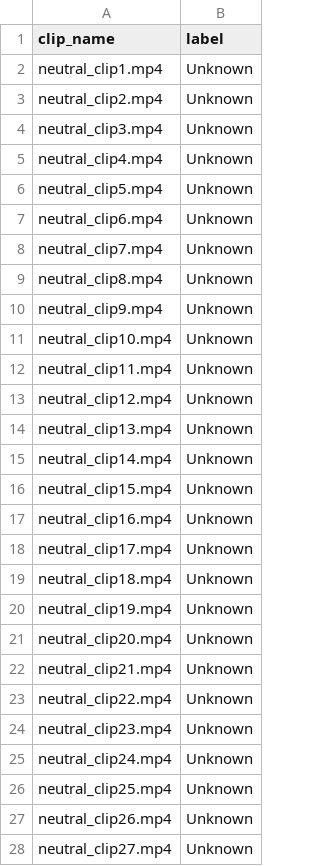
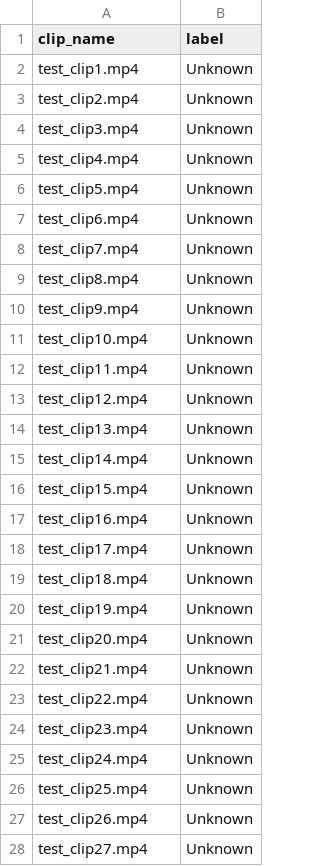
Before and after one commit to Reimser/ml_picture_recognition, a CSV file: data/labels_test.csv, drawn as a sheet; only a part is shown; the diff covers the shown part only.

```diff
--- a/data/labels_test.csv
+++ b/data/labels_test.csv
@@ -1,28 +1,28 @@
 clip_name,label
-neutral_clip1.mp4,Unknown
-neutral_clip2.mp4,Unknown
-neutral_clip3.mp4,Unknown
-neutral_clip4.mp4,Unknown
-neutral_clip5.mp4,Unknown
-neutral_clip6.mp4,Unknown
-neutral_clip7.mp4,Unknown
-neutral_clip8.mp4,Unknown
-neutral_clip9.mp4,Unknown
-neutral_clip10.mp4,Unknown
-neutral_clip11.mp4,Unknown
-neutral_clip12.mp4,Unknown
-neutral_clip13.mp4,Unknown
-neutral_clip14.mp4,Unknown
-neutral_clip15.mp4,Unknown
-neutral_clip16.mp4,Unknown
-neutral_clip17.mp4,Unknown
-neutral_clip18.mp4,Unknown
-neutral_clip19.mp4,Unknown
-neutral_clip20.mp4,Unknown
-neutral_clip21.mp4,Unknown
-neutral_clip22.mp4,Unknown
-neutral_clip23.mp4,Unknown
-neutral_clip24.mp4,Unknown
-neutral_clip25.mp4,Unknown
-neutral_clip26.mp4,Unknown
-neutral_clip27.mp4,Unknown
+test_clip1.mp4,Unknown
+test_clip2.mp4,Unknown
+test_clip3.mp4,Unknown
+test_clip4.mp4,Unknown
+test_clip5.mp4,Unknown
+test_clip6.mp4,Unknown
+test_clip7.mp4,Unknown
+test_clip8.mp4,Unknown
+test_clip9.mp4,Unknown
+test_clip10.mp4,Unknown
+test_clip11.mp4,Unknown
+test_clip12.mp4,Unknown
+test_clip13.mp4,Unknown
+test_clip14.mp4,Unknown
+test_clip15.mp4,Unknown
+test_clip16.mp4,Unknown
+test_clip17.mp4,Unknown
+test_clip18.mp4,Unknown
+test_clip19.mp4,Unknown
+test_clip20.mp4,Unknown
+test_clip21.mp4,Unknown
+test_clip22.mp4,Unknown
+test_clip23.mp4,Unknown
+test_clip24.mp4,Unknown
+test_clip25.mp4,Unknown
+test_clip26.mp4,Unknown
+test_clip27.mp4,Unknown
```
Also changed, not shown: 79 edited cells elsewhere in this file, 3 other files.
